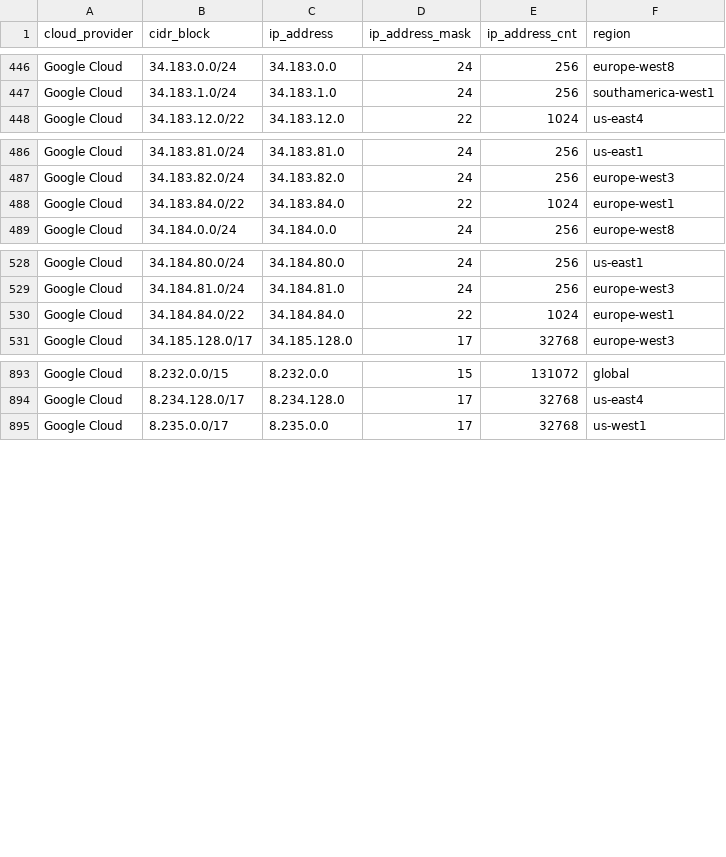
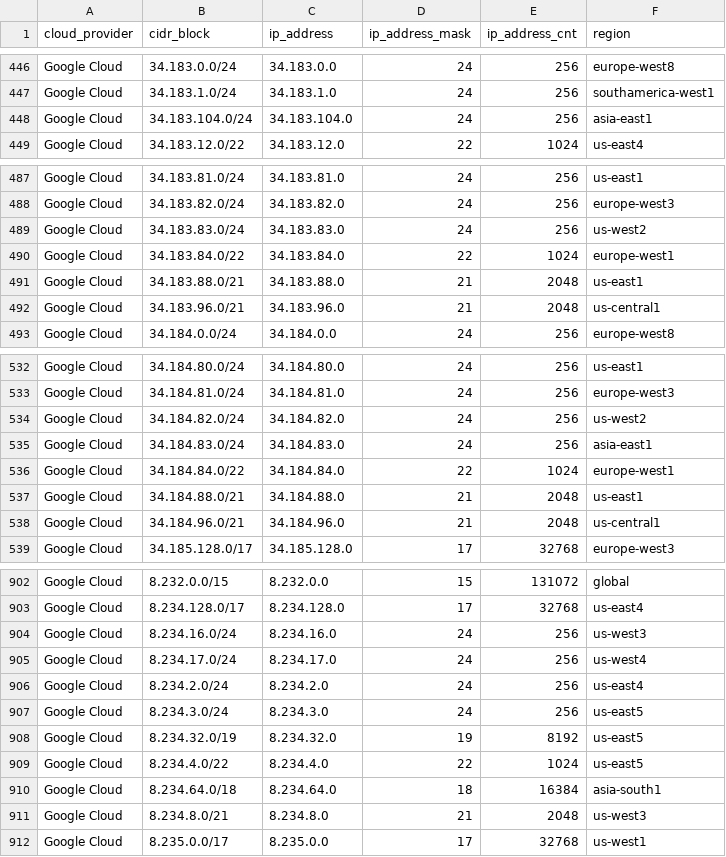
Before and after one commit to danilabs/public-cloud-provider-ip-ranges, a CSV file: data/providers/googlecloud.csv, drawn as a sheet; only a part is shown, gaps mark what is left out; the diff covers the shown part only; the diff names each change by its address in the sheet, - before the commit and + after, or states it on an @@ line.

```diff
--- a/data/providers/googlecloud.csv
+++ b/data/providers/googlecloud.csv
+row 448: Google Cloud | 34.183.104.0/24 | 34.183.104.0 | 24 | 256 | asia-east1
+row 489: Google Cloud | 34.183.83.0/24 | 34.183.83.0 | 24 | 256 | us-west2
+row 491: Google Cloud | 34.183.88.0/21 | 34.183.88.0 | 21 | 2048 | us-east1
+row 492: Google Cloud | 34.183.96.0/21 | 34.183.96.0 | 21 | 2048 | us-central1
+row 534: Google Cloud | 34.184.82.0/24 | 34.184.82.0 | 24 | 256 | us-west2
+row 535: Google Cloud | 34.184.83.0/24 | 34.184.83.0 | 24 | 256 | asia-east1
+row 537: Google Cloud | 34.184.88.0/21 | 34.184.88.0 | 21 | 2048 | us-east1
+row 538: Google Cloud | 34.184.96.0/21 | 34.184.96.0 | 21 | 2048 | us-central1
+row 904: Google Cloud | 8.234.16.0/24 | 8.234.16.0 | 24 | 256 | us-west3
+row 905: Google Cloud | 8.234.17.0/24 | 8.234.17.0 | 24 | 256 | us-west4
+row 906: Google Cloud | 8.234.2.0/24 | 8.234.2.0 | 24 | 256 | us-east4
+row 907: Google Cloud | 8.234.3.0/24 | 8.234.3.0 | 24 | 256 | us-east5
+row 908: Google Cloud | 8.234.32.0/19 | 8.234.32.0 | 19 | 8192 | us-east5
+row 909: Google Cloud | 8.234.4.0/22 | 8.234.4.0 | 22 | 1024 | us-east5
+row 910: Google Cloud | 8.234.64.0/18 | 8.234.64.0 | 18 | 16384 | asia-south1
+row 911: Google Cloud | 8.234.8.0/21 | 8.234.8.0 | 21 | 2048 | us-west3
```
Also changed, not shown: 1 added row elsewhere in this file, data/providers/digitalocean.csv, 16 other files.
